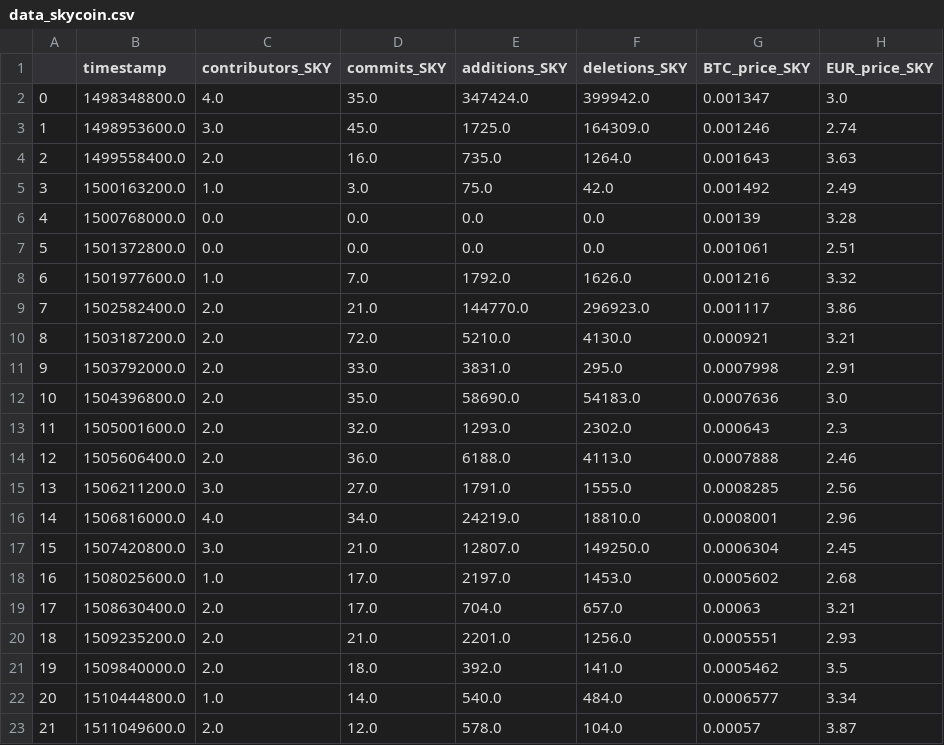
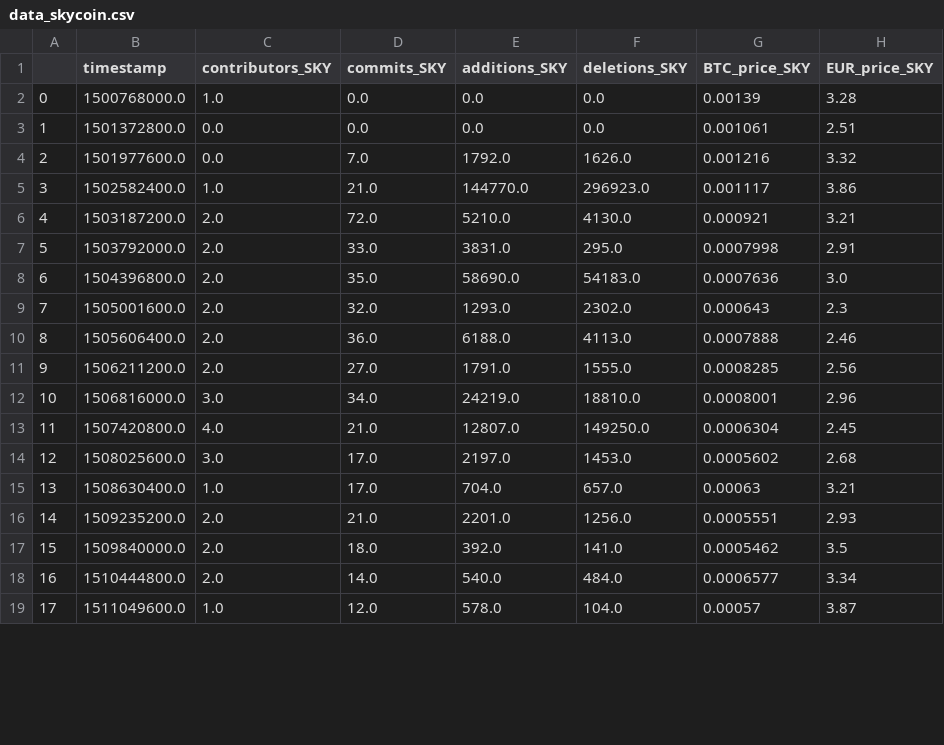
Before and after one commit to alekseimi/TRIRProject, a CSV file: files/data_skycoin.csv, drawn as a sheet; only a part is shown; the diff covers the shown part only.

```diff
--- a/files/data_skycoin.csv
+++ b/files/data_skycoin.csv
@@ -1,23 +1,19 @@
 ,timestamp,contributors_SKY,commits_SKY,additions_SKY,deletions_SKY,BTC_price_SKY,EUR_price_SKY
-0,1498348800.0,4.0,35.0,347424.0,399942.0,0.001347,3.0
-1,1498953600.0,3.0,45.0,1725.0,164309.0,0.001246,2.74
-2,1499558400.0,2.0,16.0,735.0,1264.0,0.001643,3.63
-3,1500163200.0,1.0,3.0,75.0,42.0,0.001492,2.49
-4,1500768000.0,0.0,0.0,0.0,0.0,0.00139,3.28
-5,1501372800.0,0.0,0.0,0.0,0.0,0.001061,2.51
-6,1501977600.0,1.0,7.0,1792.0,1626.0,0.001216,3.32
-7,1502582400.0,2.0,21.0,144770.0,296923.0,0.001117,3.86
-8,1503187200.0,2.0,72.0,5210.0,4130.0,0.000921,3.21
-9,1503792000.0,2.0,33.0,3831.0,295.0,0.0007998,2.91
-10,1504396800.0,2.0,35.0,58690.0,54183.0,0.0007636,3.0
-11,1505001600.0,2.0,32.0,1293.0,2302.0,0.000643,2.3
-12,1505606400.0,2.0,36.0,6188.0,4113.0,0.0007888,2.46
-13,1506211200.0,3.0,27.0,1791.0,1555.0,0.0008285,2.56
-14,1506816000.0,4.0,34.0,24219.0,18810.0,0.0008001,2.96
-15,1507420800.0,3.0,21.0,12807.0,149250.0,0.0006304,2.45
-16,1508025600.0,1.0,17.0,2197.0,1453.0,0.0005602,2.68
-17,1508630400.0,2.0,17.0,704.0,657.0,0.00063,3.21
-18,1509235200.0,2.0,21.0,2201.0,1256.0,0.0005551,2.93
-19,1509840000.0,2.0,18.0,392.0,141.0,0.0005462,3.5
-20,1510444800.0,1.0,14.0,540.0,484.0,0.0006577,3.34
-21,1511049600.0,2.0,12.0,578.0,104.0,0.00057,3.87
+0,1500768000.0,1.0,0.0,0.0,0.0,0.00139,3.28
+1,1501372800.0,0.0,0.0,0.0,0.0,0.001061,2.51
+2,1501977600.0,0.0,7.0,1792.0,1626.0,0.001216,3.32
+3,1502582400.0,1.0,21.0,144770.0,296923.0,0.001117,3.86
+4,1503187200.0,2.0,72.0,5210.0,4130.0,0.000921,3.21
+5,1503792000.0,2.0,33.0,3831.0,295.0,0.0007998,2.91
+6,1504396800.0,2.0,35.0,58690.0,54183.0,0.0007636,3.0
+7,1505001600.0,2.0,32.0,1293.0,2302.0,0.000643,2.3
+8,1505606400.0,2.0,36.0,6188.0,4113.0,0.0007888,2.46
+9,1506211200.0,2.0,27.0,1791.0,1555.0,0.0008285,2.56
+10,1506816000.0,3.0,34.0,24219.0,18810.0,0.0008001,2.96
+11,1507420800.0,4.0,21.0,12807.0,149250.0,0.0006304,2.45
+12,1508025600.0,3.0,17.0,2197.0,1453.0,0.0005602,2.68
+13,1508630400.0,1.0,17.0,704.0,657.0,0.00063,3.21
+14,1509235200.0,2.0,21.0,2201.0,1256.0,0.0005551,2.93
+15,1509840000.0,2.0,18.0,392.0,141.0,0.0005462,3.5
+16,1510444800.0,2.0,14.0,540.0,484.0,0.0006577,3.34
+17,1511049600.0,1.0,12.0,578.0,104.0,0.00057,3.87
```
Also changed, not shown: 4 added rows and 73 edited cells elsewhere in this file, files/data_ada.csv, files/data_bitcoin.csv, 4 other files.
